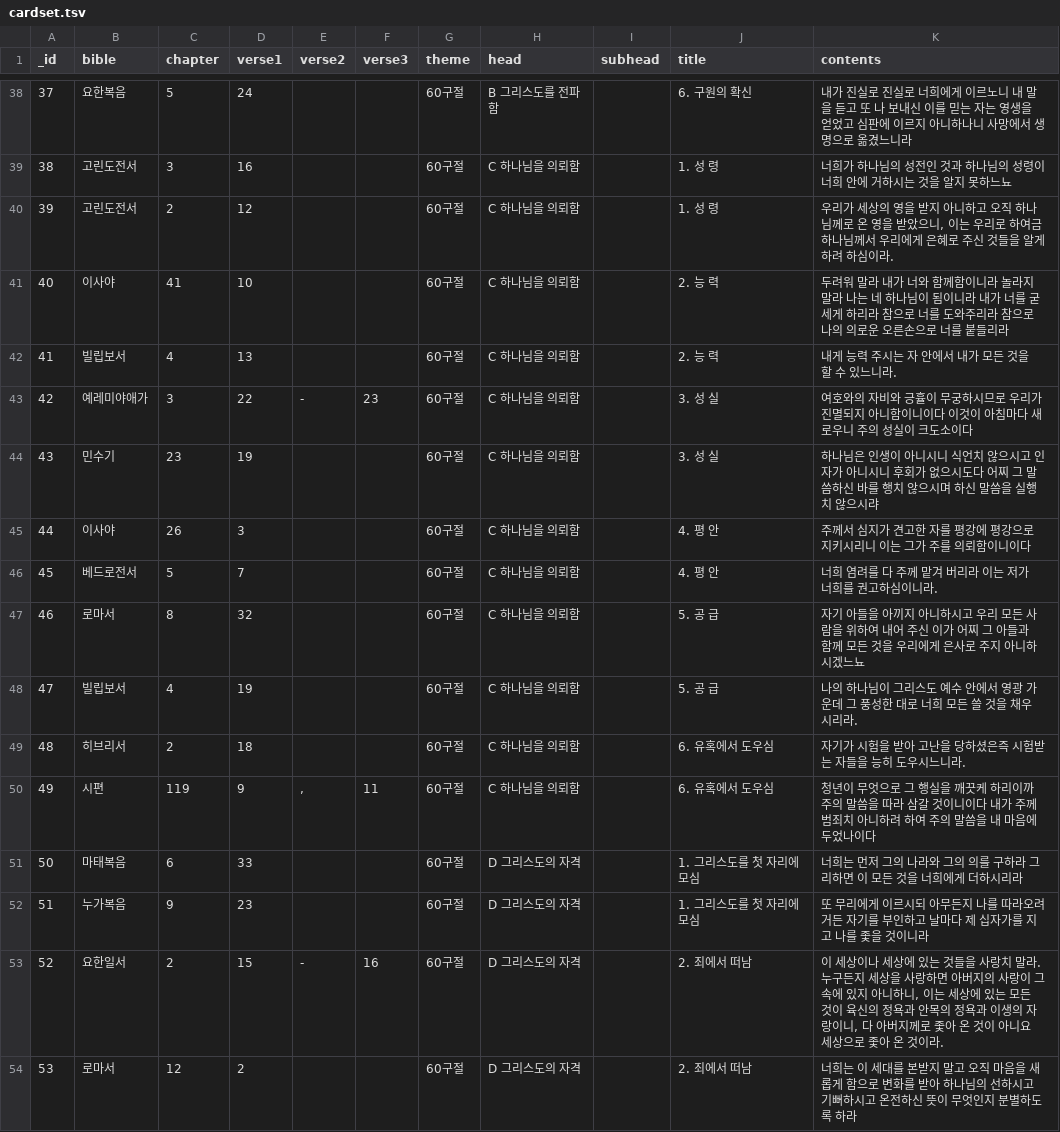
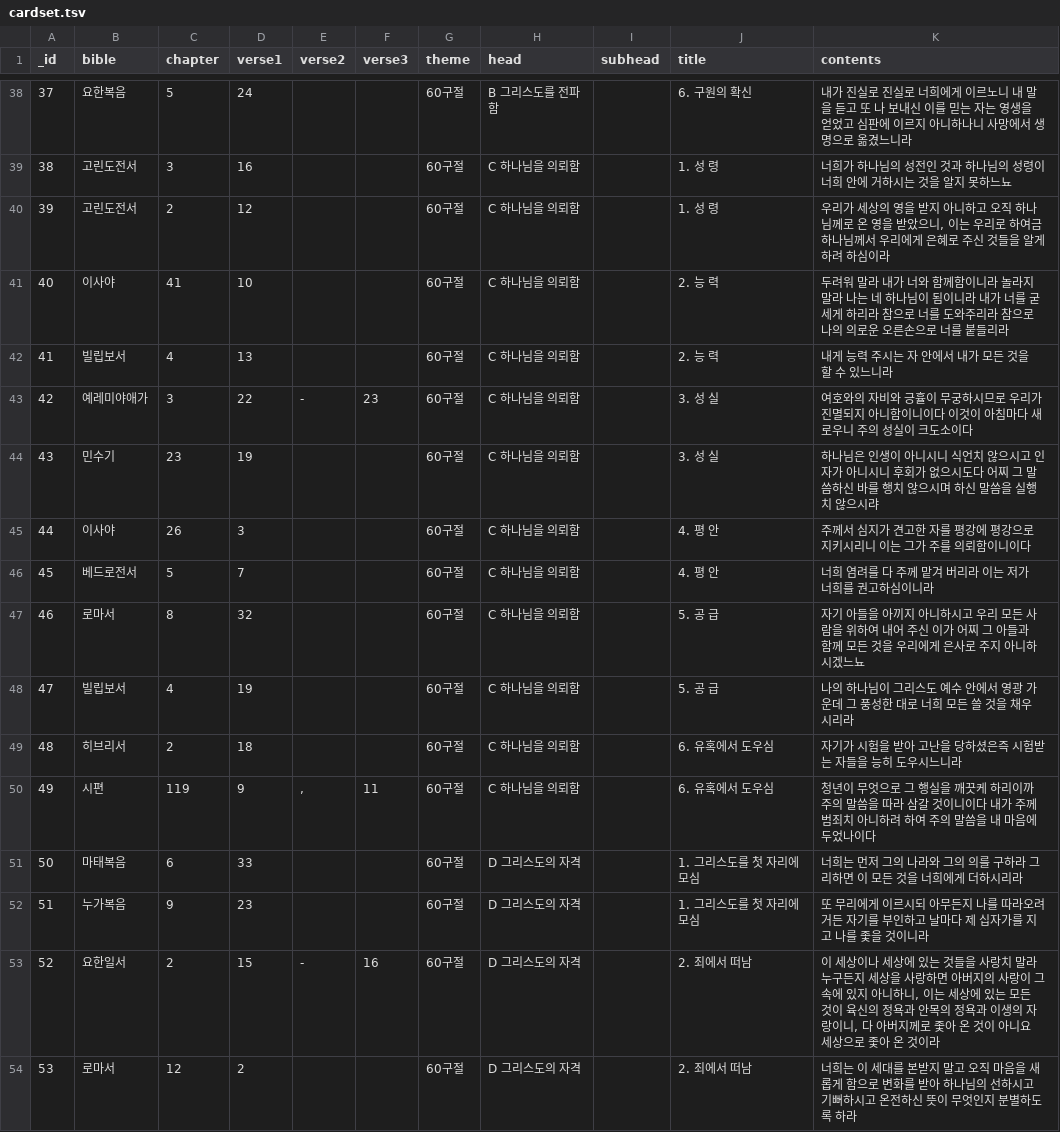
Before and after one commit to suzennk/navi, a TSV file: Navi/cardset.tsv, drawn as a sheet; only a part is shown, gaps mark what is left out; the diff covers the shown part only.

Commit message:
Version 1.2.0 Show verse subhead in cards + modify way of hiding contents
Allow user to choose middle symbol

May edit/delete OYO from detail page

```diff
--- a/Navi/cardset.tsv
+++ b/Navi/cardset.tsv
@@ -39,5 +39,5 @@ _id	bible	chapter	verse1	verse2	verse3	theme	head	subhead	title	contents
 38	고린도전서	3	16			60구절	C  하나님을 의뢰함		1. 성 령	너희가 하나님의 성전인 것과 하나님의 성령이 너희 안에 거하시는 것을 알지 못하느뇨
-39	고린도전서	2	12			60구절	C  하나님을 의뢰함		1. 성 령	우리가 세상의 영을 받지 아니하고 오직 하나님께로 온 영을 받았으니, 이는 우리로 하여금 하나님께서 우리에게 은혜로 주신 것들을 알게하려 하심이라.
+39	고린도전서	2	12			60구절	C  하나님을 의뢰함		1. 성 령	우리가 세상의 영을 받지 아니하고 오직 하나님께로 온 영을 받았으니, 이는 우리로 하여금 하나님께서 우리에게 은혜로 주신 것들을 알게하려 하심이라
 40	이사야	41	10			60구절	C  하나님을 의뢰함		2. 능 력 	두려워 말라 내가 너와 함께함이니라 놀라지 말라 나는 네 하나님이 됨이니라 내가 너를 굳세게 하리라 참으로 너를 도와주리라 참으로 나의 의로운 오른손으로 너를 붙들리라
-41	빌립보서	4	13			60구절	C  하나님을 의뢰함		2. 능 력 	내게 능력 주시는 자 안에서 내가 모든 것을 할 수 있느니라.
+41	빌립보서	4	13			60구절	C  하나님을 의뢰함		2. 능 력 	내게 능력 주시는 자 안에서 내가 모든 것을 할 수 있느니라
 42	예레미야애가	3	22	-	23	60구절	C  하나님을 의뢰함		3. 성 실	여호와의 자비와 긍휼이 무궁하시므로 우리가 진멸되지 아니함이니이다 이것이 아침마다 새로우니 주의 성실이 크도소이다
@@ -45,6 +45,6 @@ _id	bible	chapter	verse1	verse2	verse3	theme	head	subhead	title	contents
 44	이사야	26	3			60구절	C  하나님을 의뢰함		4. 평 안	주께서 심지가 견고한 자를 평강에 평강으로 지키시리니 이는 그가 주를 의뢰함이니이다
-45	베드로전서	5	7			60구절	C  하나님을 의뢰함		4. 평 안	너희 염려를 다 주께 맡겨 버리라 이는 저가 너희를 권고하심이니라.
+45	베드로전서	5	7			60구절	C  하나님을 의뢰함		4. 평 안	너희 염려를 다 주께 맡겨 버리라 이는 저가 너희를 권고하심이니라
 46	로마서	8	32			60구절	C  하나님을 의뢰함		5. 공 급	자기 아들을 아끼지 아니하시고 우리 모든 사람을 위하여 내어 주신 이가 어찌 그 아들과 함께 모든 것을 우리에게 은사로 주지 아니하시겠느뇨
-47	빌립보서	4	19			60구절	C  하나님을 의뢰함		5. 공 급	나의 하나님이 그리스도 예수 안에서 영광 가운데 그 풍성한 대로 너희 모든 쓸 것을 채우시리라.
-48	히브리서	2	18			60구절	C  하나님을 의뢰함		6. 유혹에서 도우심	자기가 시험을 받아 고난을 당하셨은즉 시험받는 자들을 능히 도우시느니라.
+47	빌립보서	4	19			60구절	C  하나님을 의뢰함		5. 공 급	나의 하나님이 그리스도 예수 안에서 영광 가운데 그 풍성한 대로 너희 모든 쓸 것을 채우시리라
+48	히브리서	2	18			60구절	C  하나님을 의뢰함		6. 유혹에서 도우심	자기가 시험을 받아 고난을 당하셨은즉 시험받는 자들을 능히 도우시느니라
 49	시편	119	9	,	11	60구절	C  하나님을 의뢰함		6. 유혹에서 도우심	청년이 무엇으로 그 행실을 깨끗케 하리이까 주의 말씀을 따라 삼갈 것이니이다 내가 주께 범죄치 아니하려 하여 주의 말씀을 내 마음에 두었나이다
@@ -52,3 +52,3 @@ _id	bible	chapter	verse1	verse2	verse3	theme	head	subhead	title	contents
 51	누가복음	9	23			60구절	D  그리스도의 자격		1. 그리스도를 첫 자리에 모심	또 무리에게 이르시되 아무든지 나를 따라오려거든 자기를 부인하고 날마다 제 십자가를 지고 나를 좇을 것이니라
-52	요한일서	2	15	-	16	60구절	D  그리스도의 자격		2. 죄에서 떠남	이 세상이나 세상에 있는 것들을 사랑치 말라. 누구든지 세상을 사랑하면 아버지의 사랑이 그 속에 있지 아니하니, 이는 세상에 있는 모든 것이 육신의 정욕과 안목의 정욕과 이생의 자랑이니, 다 아버지께로 좇아 온 것이 아니요 세상으로 좇아 온 것이라.
+52	요한일서	2	15	-	16	60구절	D  그리스도의 자격		2. 죄에서 떠남	이 세상이나 세상에 있는 것들을 사랑치 말라 누구든지 세상을 사랑하면 아버지의 사랑이 그 속에 있지 아니하니, 이는 세상에 있는 모든 것이 육신의 정욕과 안목의 정욕과 이생의 자랑이니, 다 아버지께로 좇아 온 것이 아니요 세상으로 좇아 온 것이라
 53	로마서	12	2			60구절	D  그리스도의 자격		2. 죄에서 떠남	너희는 이 세대를 본받지 말고 오직 마음을 새롭게 함으로 변화를 받아 하나님의 선하시고 기뻐하시고 온전하신 뜻이 무엇인지 분별하도록 하라
```
Also changed, not shown: 73 edited cells elsewhere in this file, 16 other files.
